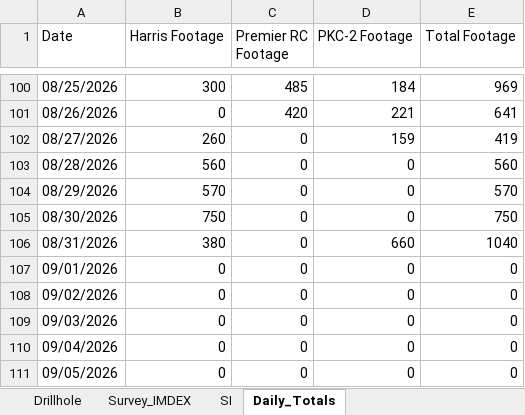
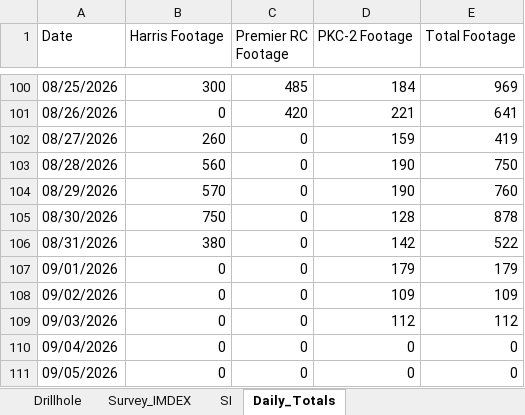
Before and after one commit to jemabantonio-stack/HR_Interactive_Map, an Excel workbook: docs/Hog_Ranch.xlsx, sheet Daily_Totals, drawn as a sheet; only a part is shown, gaps mark what is left out; values as stored, in another font and other column widths than the file's, no borders; the diff names each change by its address in the sheet, - before the commit and + after, or states it on an @@ line.

```diff
--- a/docs/Hog_Ranch.xlsx (sheet Daily_Totals)
+++ b/docs/Hog_Ranch.xlsx (sheet Daily_Totals)
-D103:D104 (PKC-2 Footage): 0
+D103:D104 (PKC-2 Footage): 190
-E103 (Total Footage): 560
+E103 (Total Footage): 750
-E104 (Total Footage): 570
+E104 (Total Footage): 760
-D105 (PKC-2 Footage): 0
+D105 (PKC-2 Footage): 128
-E105 (Total Footage): 750
+E105 (Total Footage): 878
-D106 (PKC-2 Footage): 660
+D106 (PKC-2 Footage): 142
-E106 (Total Footage): 1040
+E106 (Total Footage): 522
-D107 (PKC-2 Footage): 0
+D107 (PKC-2 Footage): 179
-E107 (Total Footage): 0
+E107 (Total Footage): 179
-D108 (PKC-2 Footage): 0
+D108 (PKC-2 Footage): 109
-E108 (Total Footage): 0
+E108 (Total Footage): 109
-D109 (PKC-2 Footage): 0
+D109 (PKC-2 Footage): 112
-E109 (Total Footage): 0
+E109 (Total Footage): 112
```
Also changed, not shown: sheet Drillhole, 1 other file.
